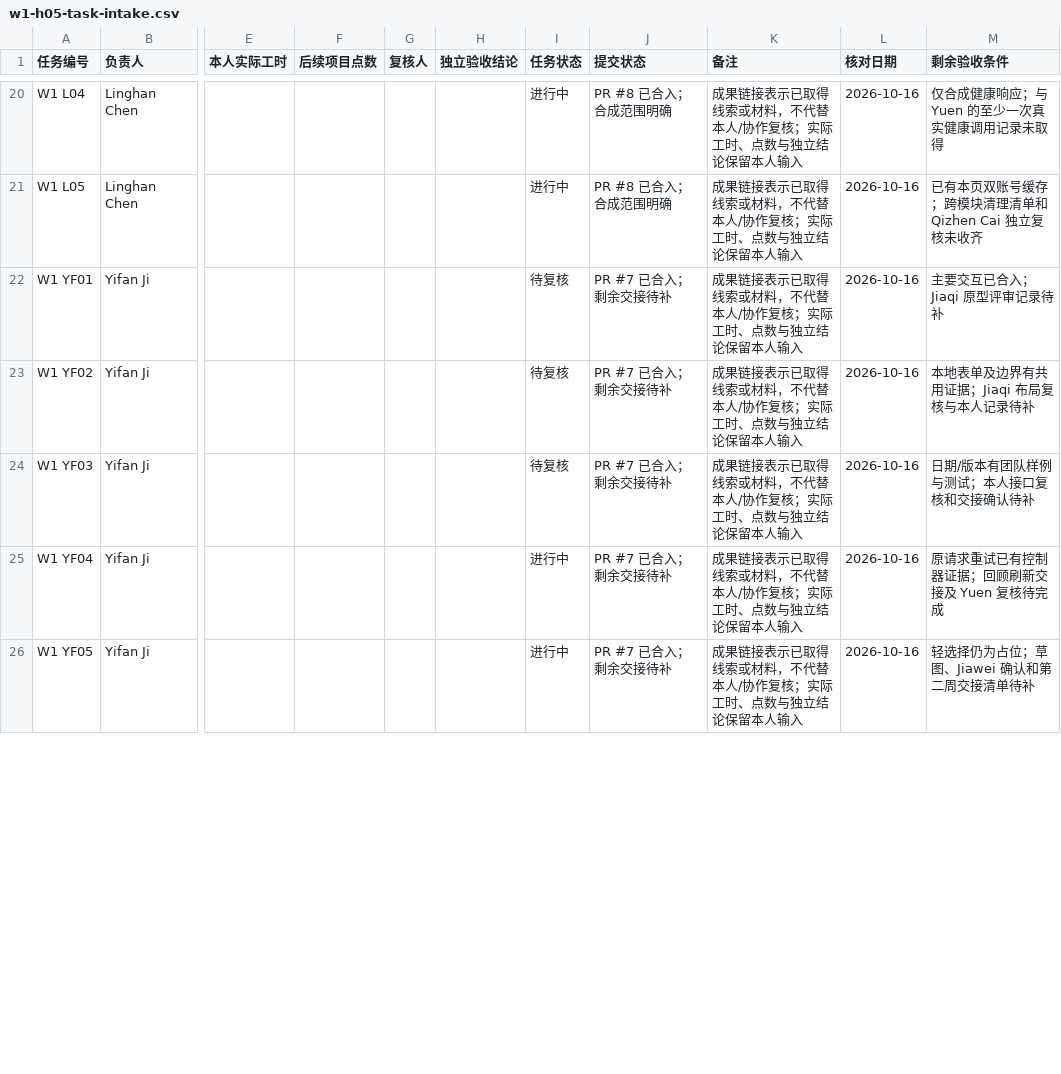
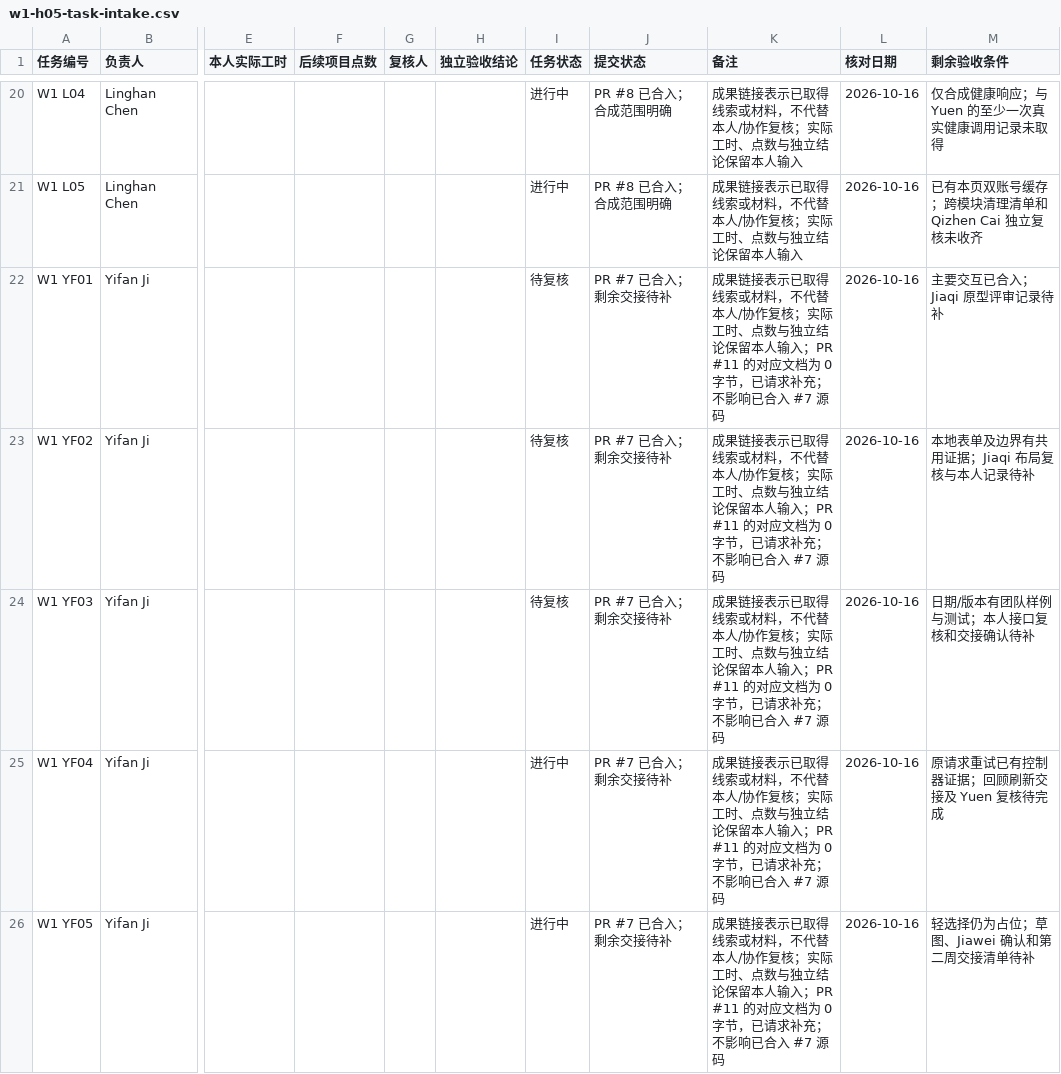
Before and after one commit to HX-Jan/MoodSky, a CSV file: docs/week1/xiang-hong/w1-h05-task-intake.csv, drawn as a sheet; only a part is shown, gaps mark what is left out; the diff covers the shown part only; the diff names each change by its address in the sheet, - before the commit and + after, or states it on an @@ line.

```diff
--- a/docs/week1/xiang-hong/w1-h05-task-intake.csv
+++ b/docs/week1/xiang-hong/w1-h05-task-intake.csv
-K22:K26 (备注): …本人输入
+K22:K26 (备注): …本人输入；PR #11 的对应文档为 0 字节，已请求补充；不影响已合入 #7 源码
```
Also changed, not shown: 52 edited cells elsewhere in this file, 23 other files.
